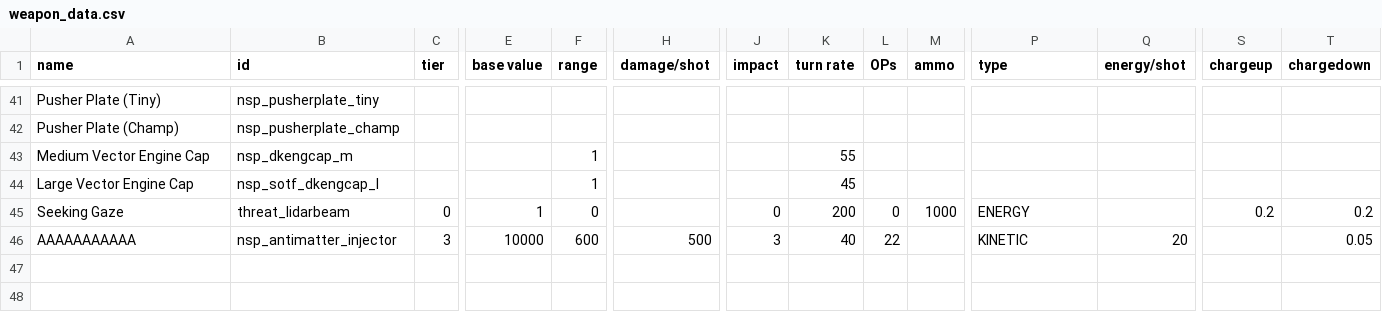
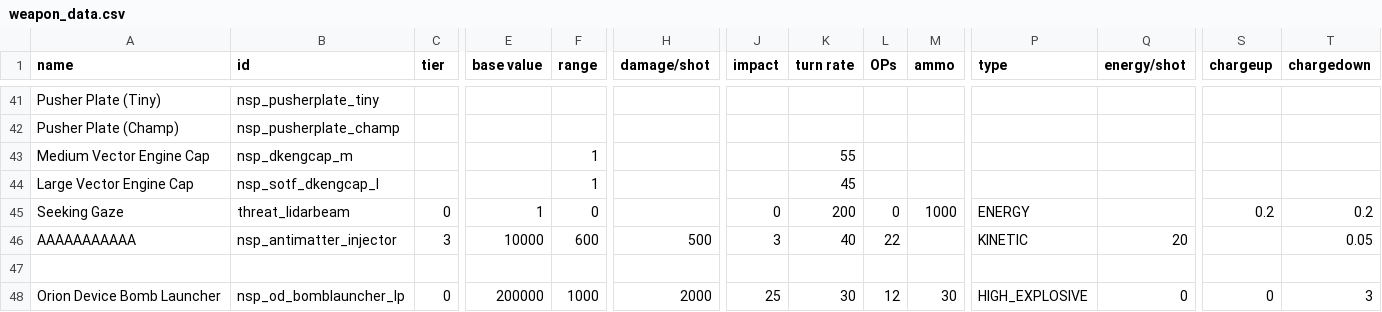
Before and after one commit to NEONN1111/XXARRA-S-VARIETY-PACK, a CSV file: data/weapons/weapon_data.csv, drawn as a sheet; only a part is shown, gaps mark what is left out; rows hold the shown columns only; the diff names each change by its address in the sheet, - before the commit and + after, or states it on an @@ line.

Commit message:
Changes to Dominator (LP) and Orion Device (LP) ship system

```diff
--- a/data/weapons/weapon_data.csv
+++ b/data/weapons/weapon_data.csv
+row 47: (empty)
+row 48: Orion Device Bomb Launcher | nsp_od_bomblauncher_lp | 0 | 200000 | 1000 | 2000 | 25 | 30 | 12 | 30 | HIGH_EXPLOSIVE | 0 | 0 | 3
```
Also changed, not shown: 8 other files.
